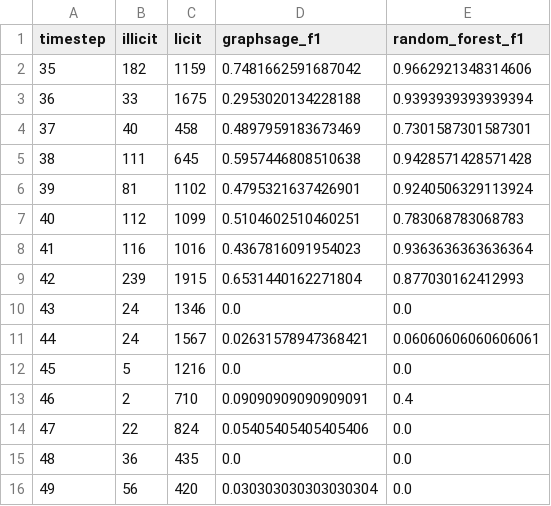
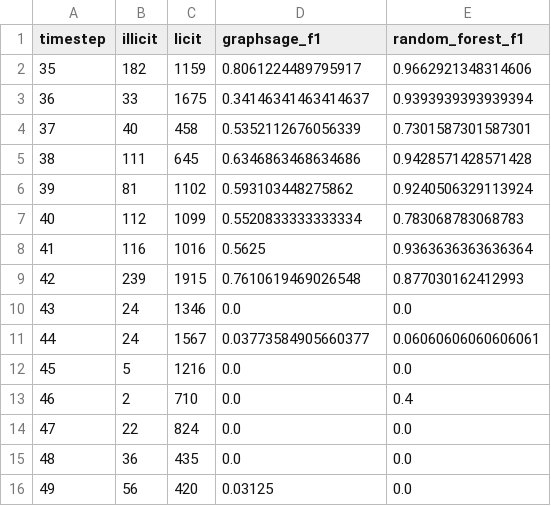
Before and after one commit to Gaova777/aml-graphrag, a CSV file: results/gnn/per_timestep.csv, drawn as a sheet.

Commit message:
explanations judged against the class the graph model predicted; gnn results

```diff
--- a/results/gnn/per_timestep.csv
+++ b/results/gnn/per_timestep.csv
@@ -1,16 +1,16 @@
 timestep,illicit,licit,graphsage_f1,random_forest_f1
-35,182,1159,0.7481662591687042,0.9662921348314606
-36,33,1675,0.2953020134228188,0.9393939393939394
-37,40,458,0.4897959183673469,0.7301587301587301
-38,111,645,0.5957446808510638,0.9428571428571428
-39,81,1102,0.4795321637426901,0.9240506329113924
-40,112,1099,0.5104602510460251,0.783068783068783
-41,116,1016,0.4367816091954023,0.9363636363636364
-42,239,1915,0.6531440162271804,0.877030162412993
+35,182,1159,0.8061224489795917,0.9662921348314606
+36,33,1675,0.34146341463414637,0.9393939393939394
+37,40,458,0.5352112676056339,0.7301587301587301
+38,111,645,0.6346863468634686,0.9428571428571428
+39,81,1102,0.593103448275862,0.9240506329113924
+40,112,1099,0.5520833333333334,0.783068783068783
+41,116,1016,0.5625,0.9363636363636364
+42,239,1915,0.7610619469026548,0.877030162412993
 43,24,1346,0.0,0.0
-44,24,1567,0.02631578947368421,0.06060606060606061
+44,24,1567,0.03773584905660377,0.06060606060606061
 45,5,1216,0.0,0.0
-46,2,710,0.09090909090909091,0.4
-47,22,824,0.05405405405405406,0.0
+46,2,710,0.0,0.4
+47,22,824,0.0,0.0
 48,36,435,0.0,0.0
-49,56,420,0.030303030303030304,0.0
+49,56,420,0.03125,0.0
```
Also changed, not shown: 5 other files.
